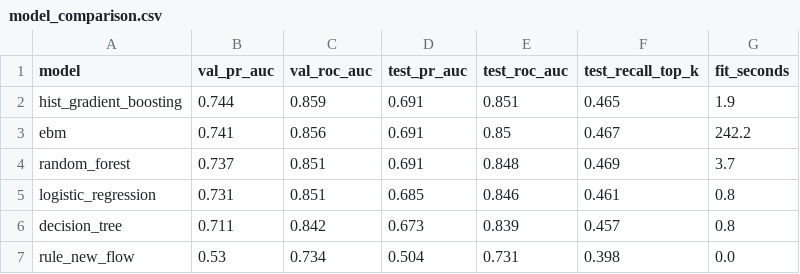
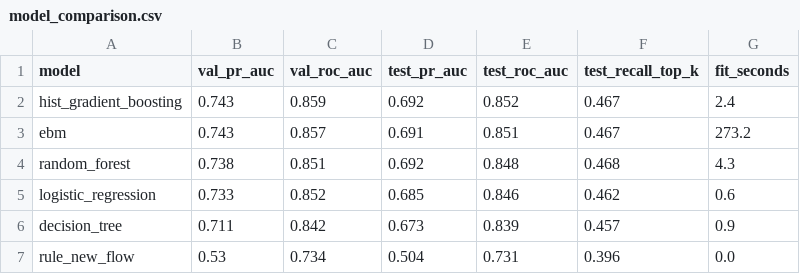
Before and after one commit to DileepNimantha/lanka-export-survival, a CSV file: reports/model_comparison.csv, drawn as a sheet.

```diff
--- a/reports/model_comparison.csv
+++ b/reports/model_comparison.csv
@@ -1,7 +1,7 @@
 model,val_pr_auc,val_roc_auc,test_pr_auc,test_roc_auc,test_recall_top_k,fit_seconds
-hist_gradient_boosting,0.744,0.859,0.691,0.851,0.465,1.9
-ebm,0.741,0.856,0.691,0.85,0.467,242.2
-random_forest,0.737,0.851,0.691,0.848,0.469,3.7
-logistic_regression,0.731,0.851,0.685,0.846,0.461,0.8
-decision_tree,0.711,0.842,0.673,0.839,0.457,0.8
-rule_new_flow,0.53,0.734,0.504,0.731,0.398,0.0
+hist_gradient_boosting,0.743,0.859,0.692,0.852,0.467,2.4
+ebm,0.743,0.857,0.691,0.851,0.467,273.2
+random_forest,0.738,0.851,0.692,0.848,0.468,4.3
+logistic_regression,0.733,0.852,0.685,0.846,0.462,0.6
+decision_tree,0.711,0.842,0.673,0.839,0.457,0.9
+rule_new_flow,0.53,0.734,0.504,0.731,0.396,0.0
```
Also changed, not shown: 11 other files.
